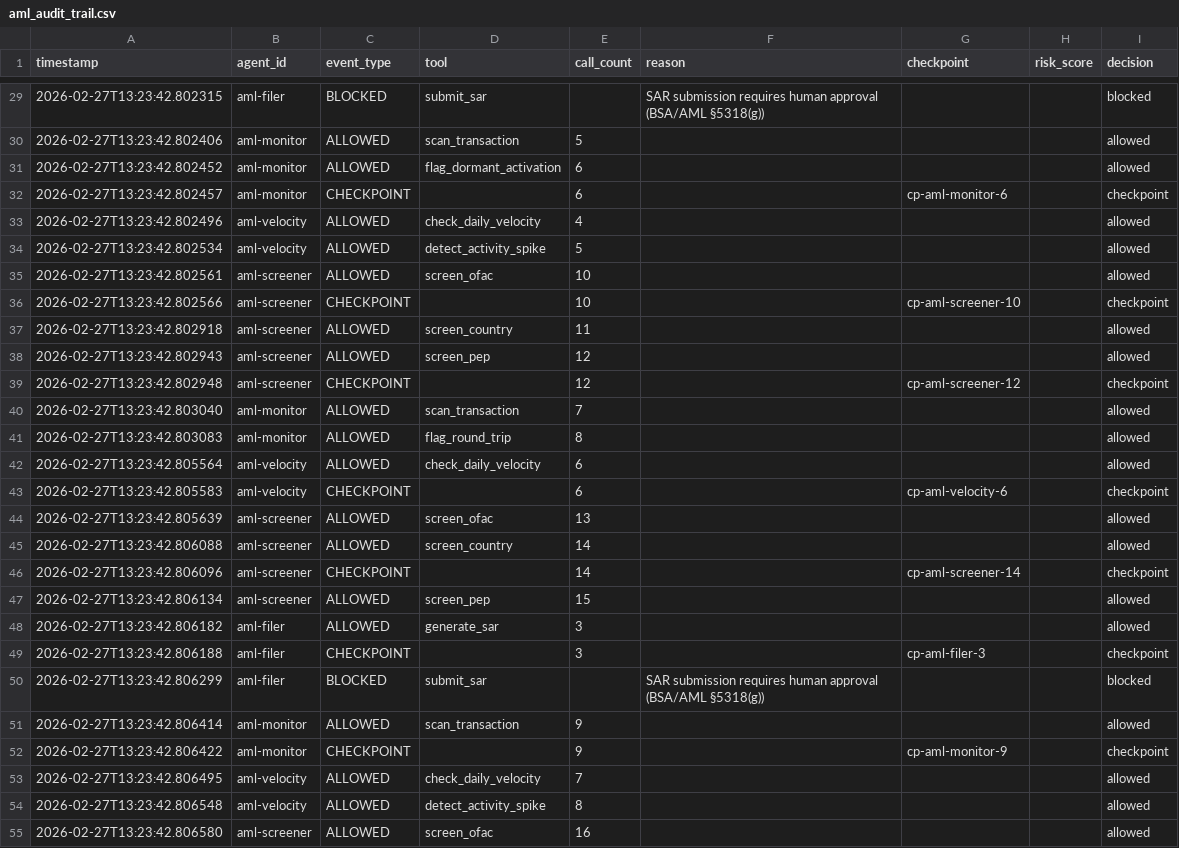
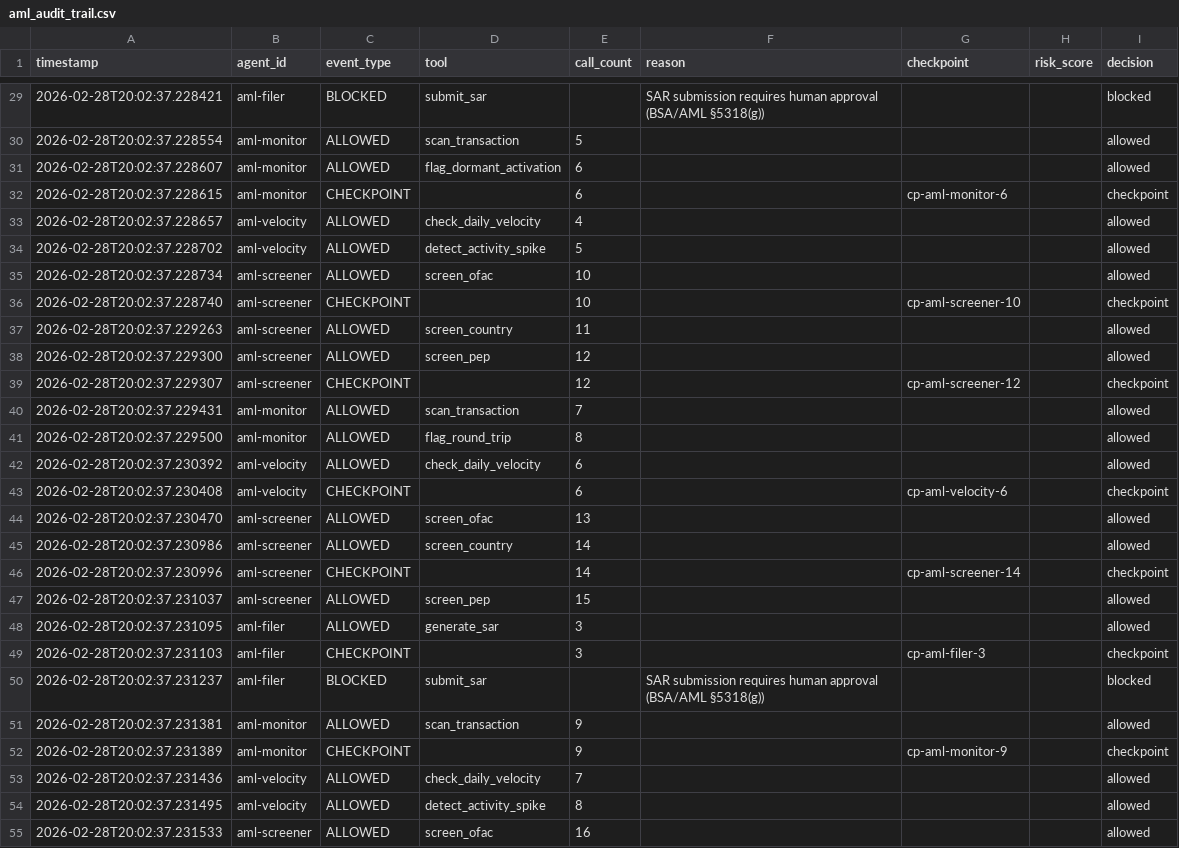
Before and after one commit to imran-siddique/agent-os, a CSV file: examples/aml-fraud-detection/aml_audit_trail.csv, drawn as a sheet; only a part is shown, gaps mark what is left out; the diff covers the shown part only.

```diff
--- a/examples/aml-fraud-detection/aml_audit_trail.csv
+++ b/examples/aml-fraud-detection/aml_audit_trail.csv
@@ -29,27 +29,27 @@ timestamp,agent_id,event_type,tool,call_count,reason,checkpoint,risk_score,decis
-2026-02-27T13:23:42.802315,aml-filer,BLOCKED,submit_sar,,SAR submission requires human approval (BSA/AML §5318(g)),,,blocked
-2026-02-27T13:23:42.802406,aml-monitor,ALLOWED,scan_transaction,5,,,,allowed
-2026-02-27T13:23:42.802452,aml-monitor,ALLOWED,flag_dormant_activation,6,,,,allowed
-2026-02-27T13:23:42.802457,aml-monitor,CHECKPOINT,,6,,cp-aml-monitor-6,,checkpoint
-2026-02-27T13:23:42.802496,aml-velocity,ALLOWED,check_daily_velocity,4,,,,allowed
-2026-02-27T13:23:42.802534,aml-velocity,ALLOWED,detect_activity_spike,5,,,,allowed
-2026-02-27T13:23:42.802561,aml-screener,ALLOWED,screen_ofac,10,,,,allowed
-2026-02-27T13:23:42.802566,aml-screener,CHECKPOINT,,10,,cp-aml-screener-10,,checkpoint
-2026-02-27T13:23:42.802918,aml-screener,ALLOWED,screen_country,11,,,,allowed
-2026-02-27T13:23:42.802943,aml-screener,ALLOWED,screen_pep,12,,,,allowed
-2026-02-27T13:23:42.802948,aml-screener,CHECKPOINT,,12,,cp-aml-screener-12,,checkpoint
-2026-02-27T13:23:42.803040,aml-monitor,ALLOWED,scan_transaction,7,,,,allowed
-2026-02-27T13:23:42.803083,aml-monitor,ALLOWED,flag_round_trip,8,,,,allowed
-2026-02-27T13:23:42.805564,aml-velocity,ALLOWED,check_daily_velocity,6,,,,allowed
-2026-02-27T13:23:42.805583,aml-velocity,CHECKPOINT,,6,,cp-aml-velocity-6,,checkpoint
-2026-02-27T13:23:42.805639,aml-screener,ALLOWED,screen_ofac,13,,,,allowed
-2026-02-27T13:23:42.806088,aml-screener,ALLOWED,screen_country,14,,,,allowed
-2026-02-27T13:23:42.806096,aml-screener,CHECKPOINT,,14,,cp-aml-screener-14,,checkpoint
-2026-02-27T13:23:42.806134,aml-screener,ALLOWED,screen_pep,15,,,,allowed
-2026-02-27T13:23:42.806182,aml-filer,ALLOWED,generate_sar,3,,,,allowed
-2026-02-27T13:23:42.806188,aml-filer,CHECKPOINT,,3,,cp-aml-filer-3,,checkpoint
-2026-02-27T13:23:42.806299,aml-filer,BLOCKED,submit_sar,,SAR submission requires human approval (BSA/AML §5318(g)),,,blocked
-2026-02-27T13:23:42.806414,aml-monitor,ALLOWED,scan_transaction,9,,,,allowed
-2026-02-27T13:23:42.806422,aml-monitor,CHECKPOINT,,9,,cp-aml-monitor-9,,checkpoint
-2026-02-27T13:23:42.806495,aml-velocity,ALLOWED,check_daily_velocity,7,,,,allowed
-2026-02-27T13:23:42.806548,aml-velocity,ALLOWED,detect_activity_spike,8,,,,allowed
-2026-02-27T13:23:42.806580,aml-screener,ALLOWED,screen_ofac,16,,,,allowed
+2026-02-28T20:02:37.228421,aml-filer,BLOCKED,submit_sar,,SAR submission requires human approval (BSA/AML §5318(g)),,,blocked
+2026-02-28T20:02:37.228554,aml-monitor,ALLOWED,scan_transaction,5,,,,allowed
+2026-02-28T20:02:37.228607,aml-monitor,ALLOWED,flag_dormant_activation,6,,,,allowed
+2026-02-28T20:02:37.228615,aml-monitor,CHECKPOINT,,6,,cp-aml-monitor-6,,checkpoint
+2026-02-28T20:02:37.228657,aml-velocity,ALLOWED,check_daily_velocity,4,,,,allowed
+2026-02-28T20:02:37.228702,aml-velocity,ALLOWED,detect_activity_spike,5,,,,allowed
+2026-02-28T20:02:37.228734,aml-screener,ALLOWED,screen_ofac,10,,,,allowed
+2026-02-28T20:02:37.228740,aml-screener,CHECKPOINT,,10,,cp-aml-screener-10,,checkpoint
+2026-02-28T20:02:37.229263,aml-screener,ALLOWED,screen_country,11,,,,allowed
+2026-02-28T20:02:37.229300,aml-screener,ALLOWED,screen_pep,12,,,,allowed
+2026-02-28T20:02:37.229307,aml-screener,CHECKPOINT,,12,,cp-aml-screener-12,,checkpoint
+2026-02-28T20:02:37.229431,aml-monitor,ALLOWED,scan_transaction,7,,,,allowed
+2026-02-28T20:02:37.229500,aml-monitor,ALLOWED,flag_round_trip,8,,,,allowed
+2026-02-28T20:02:37.230392,aml-velocity,ALLOWED,check_daily_velocity,6,,,,allowed
+2026-02-28T20:02:37.230408,aml-velocity,CHECKPOINT,,6,,cp-aml-velocity-6,,checkpoint
+2026-02-28T20:02:37.230470,aml-screener,ALLOWED,screen_ofac,13,,,,allowed
+2026-02-28T20:02:37.230986,aml-screener,ALLOWED,screen_country,14,,,,allowed
+2026-02-28T20:02:37.230996,aml-screener,CHECKPOINT,,14,,cp-aml-screener-14,,checkpoint
+2026-02-28T20:02:37.231037,aml-screener,ALLOWED,screen_pep,15,,,,allowed
+2026-02-28T20:02:37.231095,aml-filer,ALLOWED,generate_sar,3,,,,allowed
+2026-02-28T20:02:37.231103,aml-filer,CHECKPOINT,,3,,cp-aml-filer-3,,checkpoint
+2026-02-28T20:02:37.231237,aml-filer,BLOCKED,submit_sar,,SAR submission requires human approval (BSA/AML §5318(g)),,,blocked
+2026-02-28T20:02:37.231381,aml-monitor,ALLOWED,scan_transaction,9,,,,allowed
+2026-02-28T20:02:37.231389,aml-monitor,CHECKPOINT,,9,,cp-aml-monitor-9,,checkpoint
+2026-02-28T20:02:37.231436,aml-velocity,ALLOWED,check_daily_velocity,7,,,,allowed
+2026-02-28T20:02:37.231495,aml-velocity,ALLOWED,detect_activity_spike,8,,,,allowed
+2026-02-28T20:02:37.231533,aml-screener,ALLOWED,screen_ofac,16,,,,allowed
```
Also changed, not shown: 60 edited cells elsewhere in this file, examples/finance-soc2/soc2_audit_trail.csv, 6 other files.
